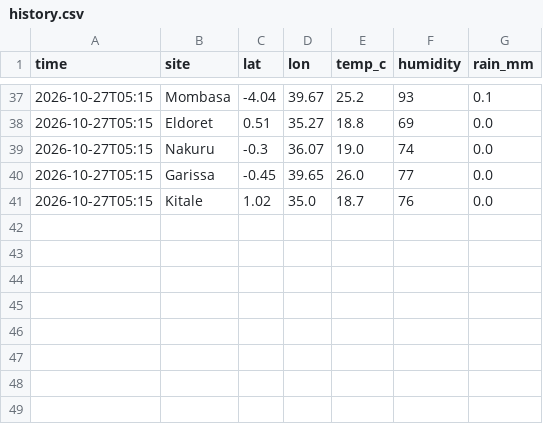
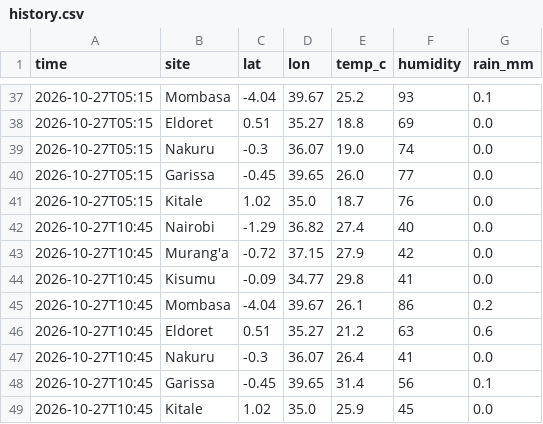
Before and after one commit to Roseyshi/Weather_Rainfall_Monitor, a CSV file: data/history.csv, drawn as a sheet; only a part is shown, gaps mark what is left out.

Commit message:
Update data

```diff
--- a/data/history.csv
+++ b/data/history.csv
@@ -41 +41,9 @@ time,site,lat,lon,temp_c,humidity,rain_mm
 2026-10-27T05:15,Kitale,1.02,35.0,18.7,76,0.0
+2026-10-27T10:45,Nairobi,-1.29,36.82,27.4,40,0.0
+2026-10-27T10:45,Murang'a,-0.72,37.15,27.9,42,0.0
+2026-10-27T10:45,Kisumu,-0.09,34.77,29.8,41,0.0
+2026-10-27T10:45,Mombasa,-4.04,39.67,26.1,86,0.2
+2026-10-27T10:45,Eldoret,0.51,35.27,21.2,63,0.6
+2026-10-27T10:45,Nakuru,-0.3,36.07,26.4,41,0.0
+2026-10-27T10:45,Garissa,-0.45,39.65,31.4,56,0.1
+2026-10-27T10:45,Kitale,1.02,35.0,25.9,45,0.0
```
